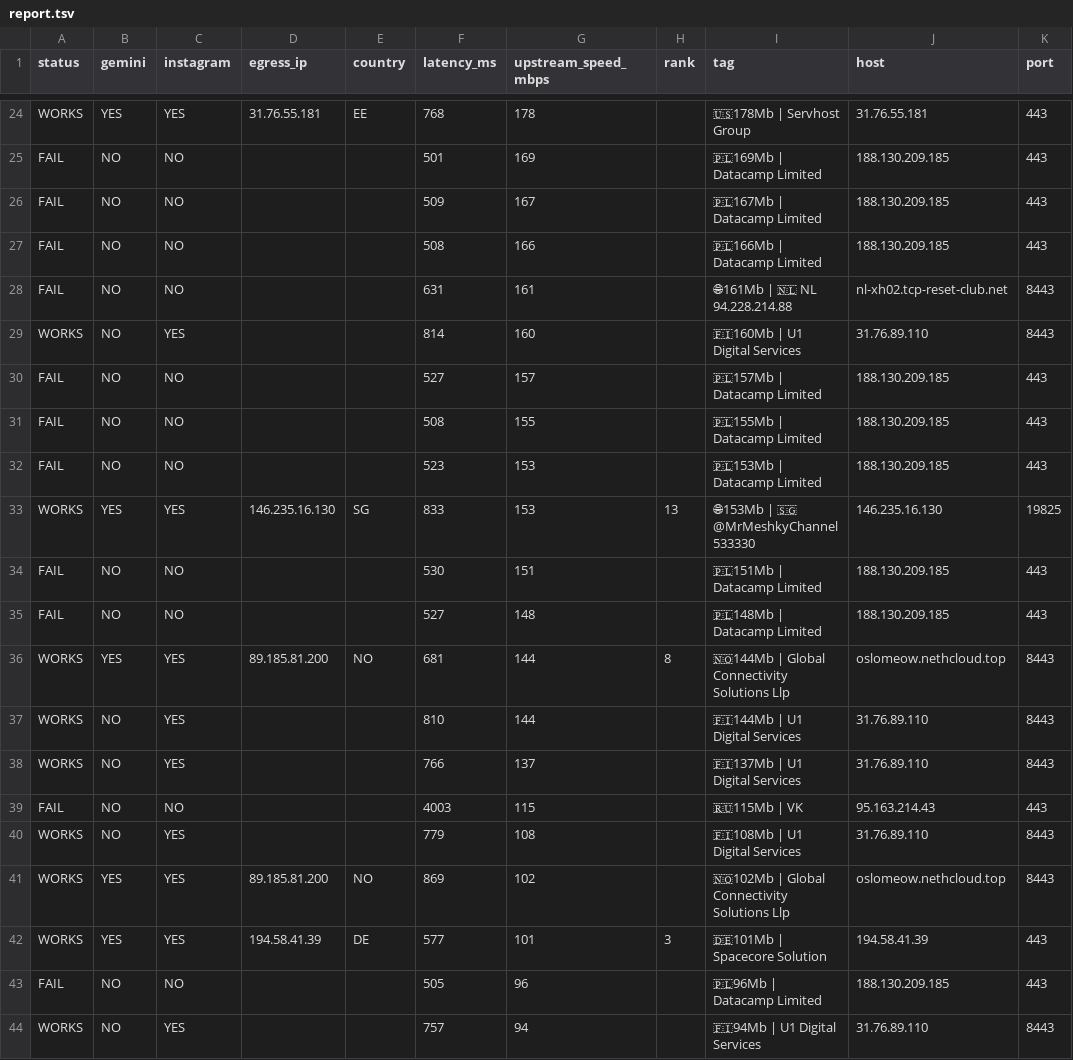
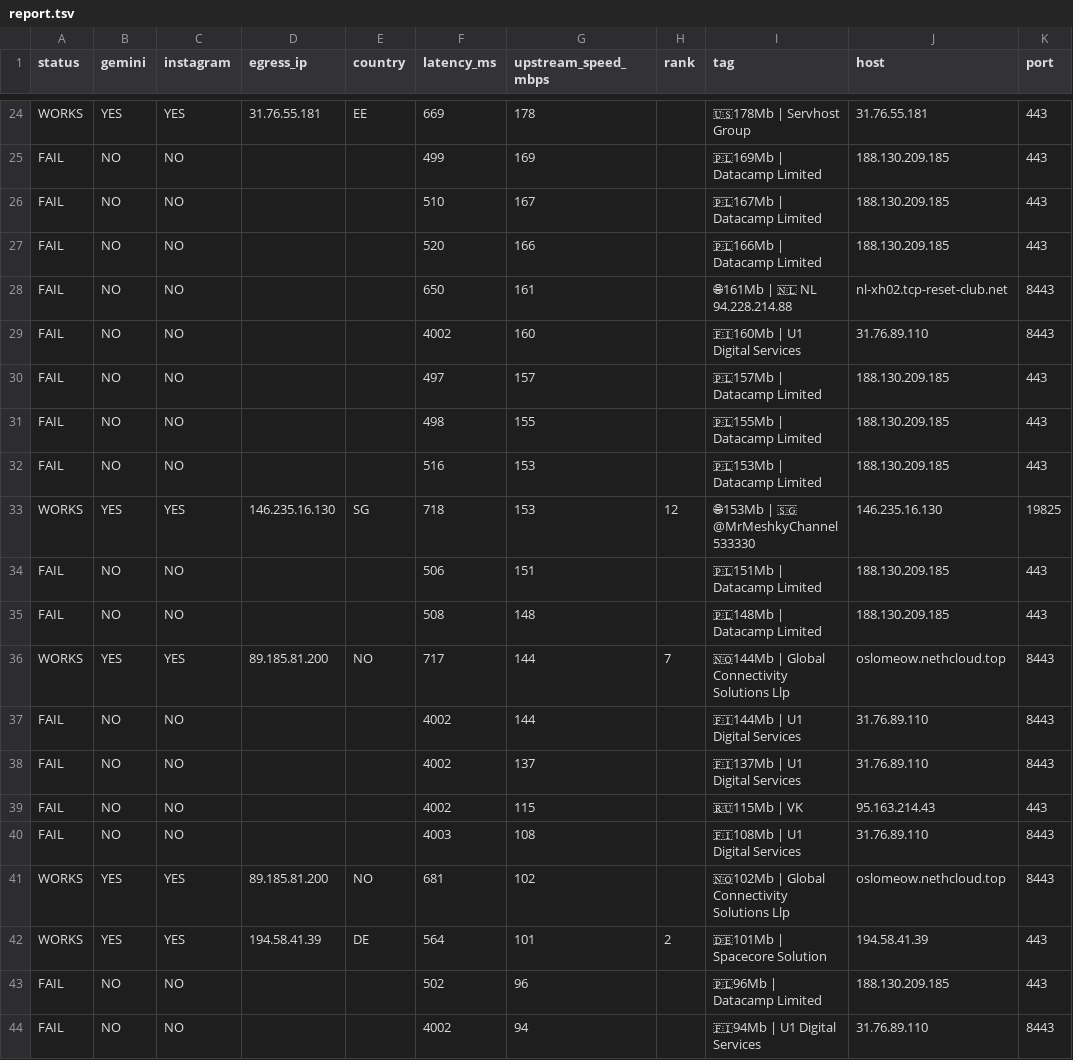
Before and after one commit to StarLordKarma/v2rayn-auto-subscription, a TSV file: report.tsv, drawn as a sheet; only a part is shown, gaps mark what is left out; the diff covers the shown part only; the diff names each change by its address in the sheet, - before the commit and + after, or states it on an @@ line.

```diff
--- a/report.tsv
+++ b/report.tsv
-F24 (latency_ms): 768
+F24 (latency_ms): 669
-F25 (latency_ms): 501
+F25 (latency_ms): 499
-F26 (latency_ms): 509
+F26 (latency_ms): 510
-F27 (latency_ms): 508
+F27 (latency_ms): 520
-F28 (latency_ms): 631
+F28 (latency_ms): 650
-A29 (status): WORKS
+A29 (status): FAIL
-C29 (instagram): YES
+C29 (instagram): NO
-F29 (latency_ms): 814
+F29 (latency_ms): 4002
-F30 (latency_ms): 527
+F30 (latency_ms): 497
-F31 (latency_ms): 508
+F31 (latency_ms): 498
-F32 (latency_ms): 523
+F32 (latency_ms): 516
-F33 (latency_ms): 833
+F33 (latency_ms): 718
-H33 (rank): 13
+H33 (rank): 12
-F34 (latency_ms): 530
+F34 (latency_ms): 506
-F35 (latency_ms): 527
+F35 (latency_ms): 508
-F36 (latency_ms): 681
+F36 (latency_ms): 717
-H36 (rank): 8
+H36 (rank): 7
-A37:A38 (status): WORKS
+A37:A38 (status): FAIL
-C37:C38 (instagram): YES
+C37:C38 (instagram): NO
-F37 (latency_ms): 810
+F37 (latency_ms): 4002
-F38 (latency_ms): 766
+F38 (latency_ms): 4002
-F39 (latency_ms): 4003
+F39 (latency_ms): 4002
-A40 (status): WORKS
+A40 (status): FAIL
-C40 (instagram): YES
+C40 (instagram): NO
-F40 (latency_ms): 779
+F40 (latency_ms): 4003
-F41 (latency_ms): 869
+F41 (latency_ms): 681
-F42 (latency_ms): 577
+F42 (latency_ms): 564
-H42 (rank): 3
+H42 (rank): 2
-F43 (latency_ms): 505
+F43 (latency_ms): 502
-A44 (status): WORKS
+A44 (status): FAIL
-C44 (instagram): YES
+C44 (instagram): NO
-F44 (latency_ms): 757
+F44 (latency_ms): 4002
```
Also changed, not shown: 66 edited cells elsewhere in this file, 2 other files.
